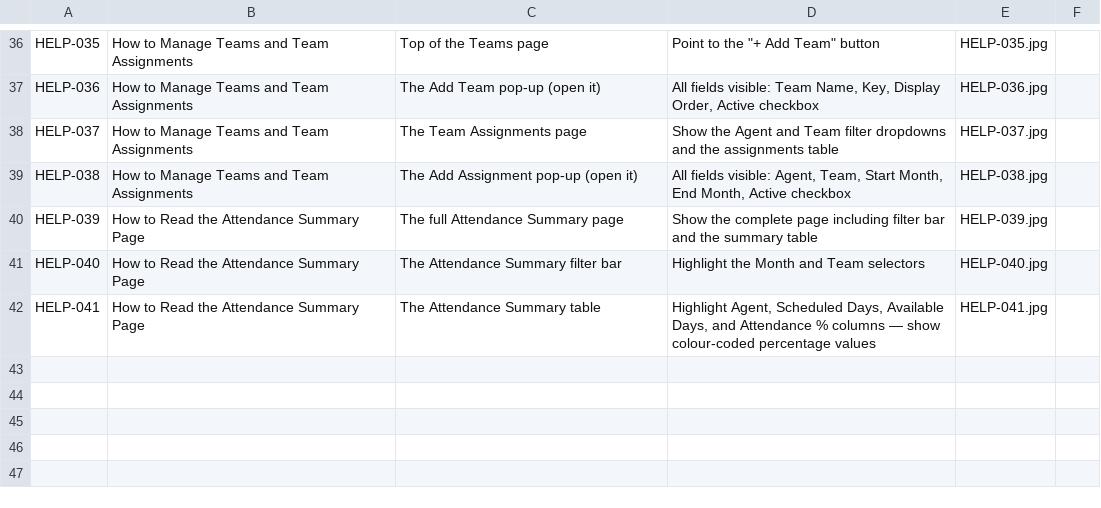
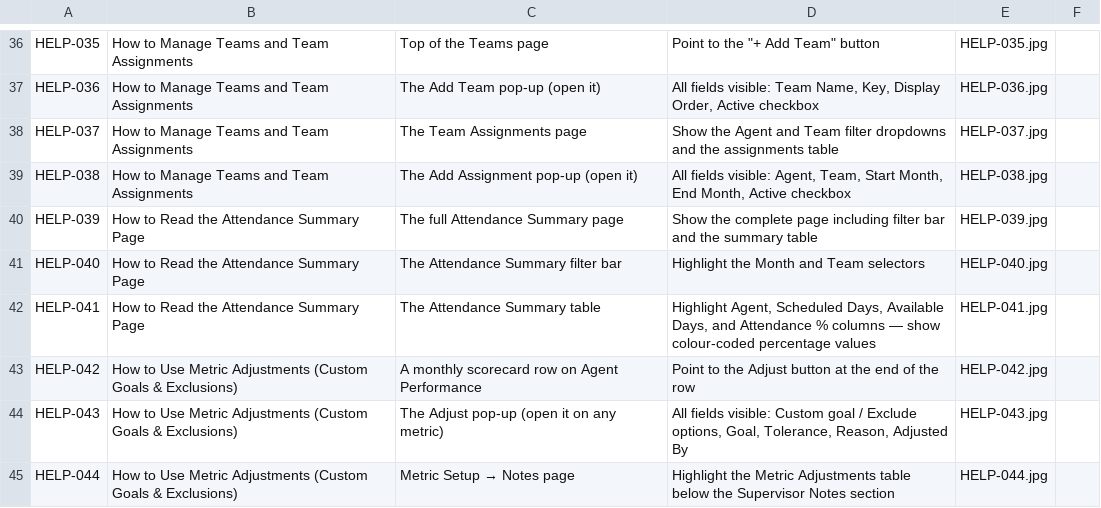
Before and after one commit to pparikh73/kipusupportmetrics, a CSV file: help-screenshots.csv, drawn as a sheet; only a part is shown, gaps mark what is left out.

```diff
--- a/help-screenshots.csv
+++ b/help-screenshots.csv
@@ -42 +42,4 @@ HELP-040,How to Read the Attendance Summary Page,The Attendance Summary filter b
 HELP-041,How to Read the Attendance Summary Page,The Attendance Summary table,"Highlight Agent, Scheduled Days, Available Days, and Attendance % columns — show colour-coded percentage values",HELP-041.jpg
+HELP-042,How to Use Metric Adjustments (Custom Goals & Exclusions),A monthly scorecard row on Agent Performance,Point to the Adjust button at the end of the row,HELP-042.jpg
+HELP-043,How to Use Metric Adjustments (Custom Goals & Exclusions),The Adjust pop-up (open it on any metric),"All fields visible: Custom goal / Exclude options, Goal, Tolerance, Reason, Adjusted By",HELP-043.jpg
+HELP-044,How to Use Metric Adjustments (Custom Goals & Exclusions),Metric Setup → Notes page,Highlight the Metric Adjustments table below the Supervisor Notes section,HELP-044.jpg
```
Also changed, not shown: 1 other file.
